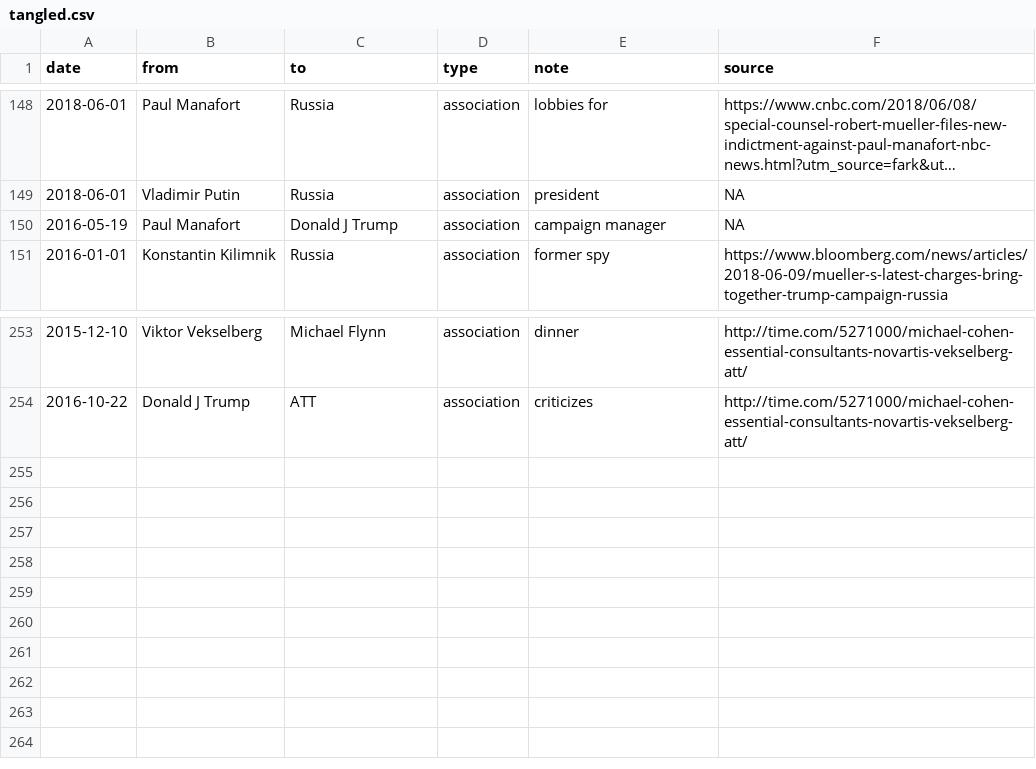
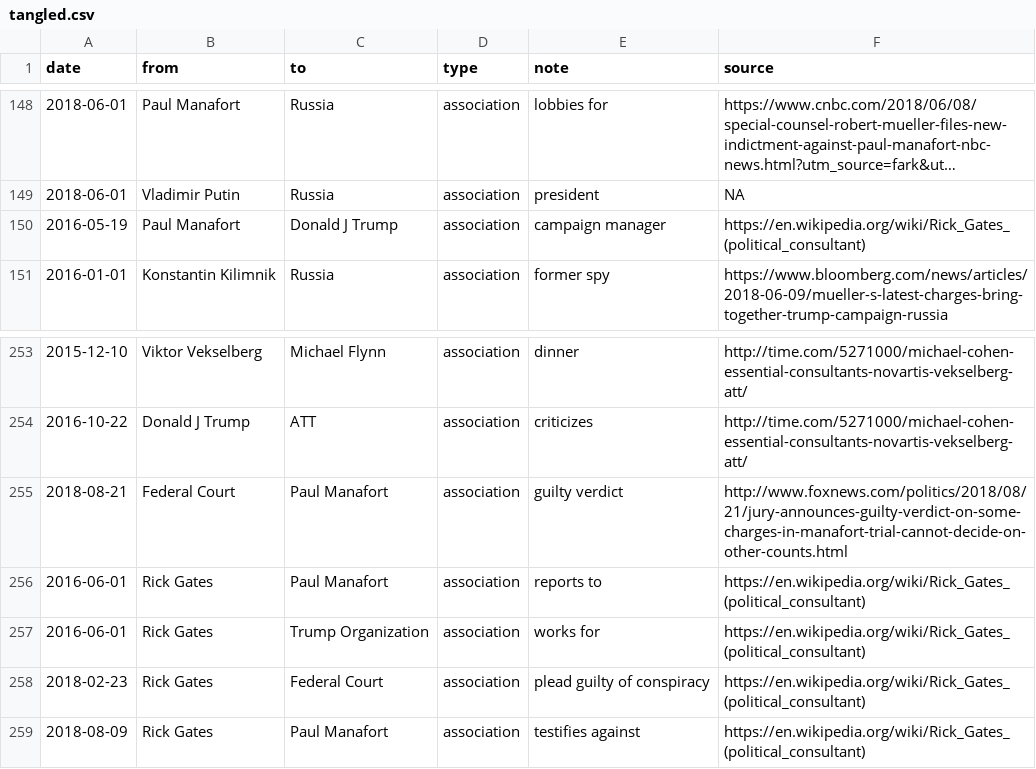
Before and after one commit to schnee/tangled, a CSV file: data/tangled.csv, drawn as a sheet; only a part is shown, gaps mark what is left out; long unchanged cells end in …; the diff names each change by its address in the sheet, - before the commit and + after, or states it on an @@ line.

```diff
--- a/data/tangled.csv
+++ b/data/tangled.csv
-F150 (source): NA
+F150 (source): https://en.wikipedia.org/wiki/Rick_Gates_(political_consultant)
+row 255: 2018-08-21 | Federal Court | Paul Manafort | association | guilty verdict | http://www.foxnews.com/politics/2018/08/21/jury-announces-guilty-verdict-on-some-charges-in-manafort-trial-cannot-decide-on-other-counts.html
+row 256: 2016-06-01 | Rick Gates | Paul Manafort | association | reports to | https://en.wikipedia.org/wiki/Rick_Gates_(political_consultant)
+row 257: 2016-06-01 | Rick Gates | Trump Organization | association | works for | https://en.wikipedia.org/wiki/Rick_Gates_(political_consultant)
+row 258: 2018-02-23 | Rick Gates | Federal Court | association | plead guilty of conspiracy | https://en.wikipedia.org/wiki/Rick_Gates_(political_consultant)
+row 259: 2018-08-09 | Rick Gates | Paul Manafort | association | testifies against | https://en.wikipedia.org/wiki/Rick_Gates_(political_consultant)
```
Also changed, not shown: 2 other files.
